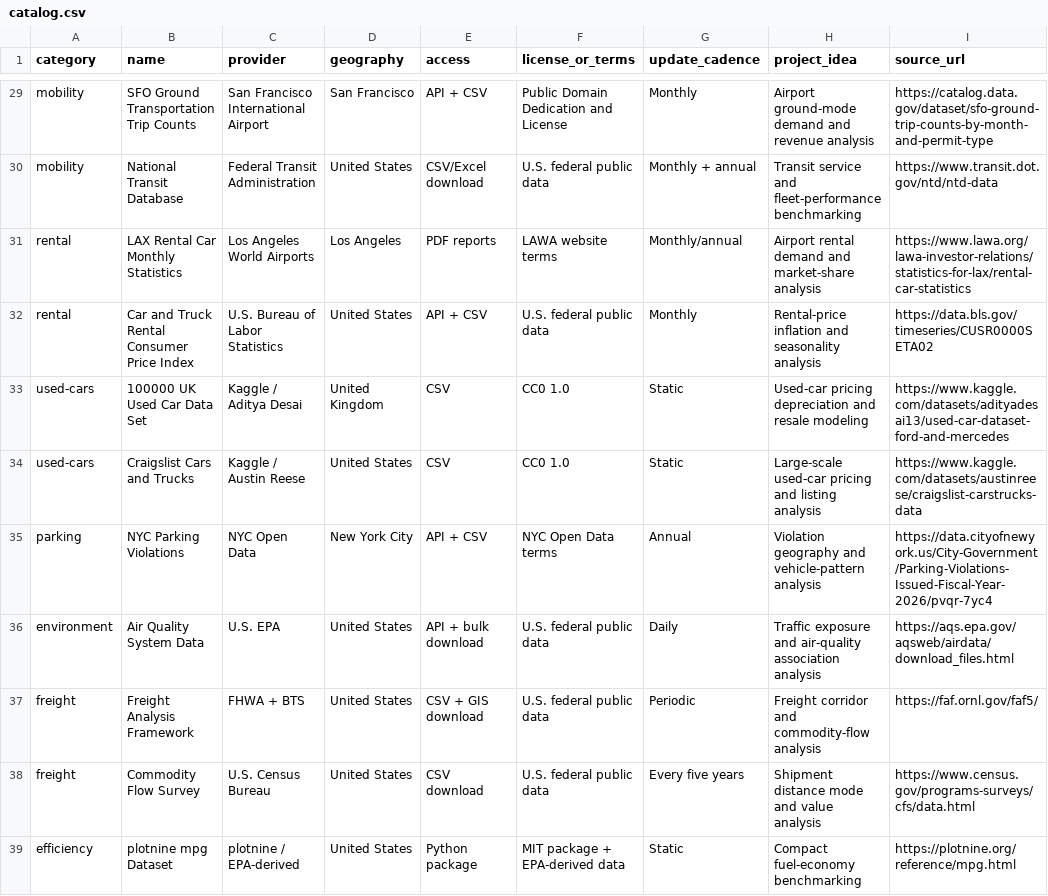
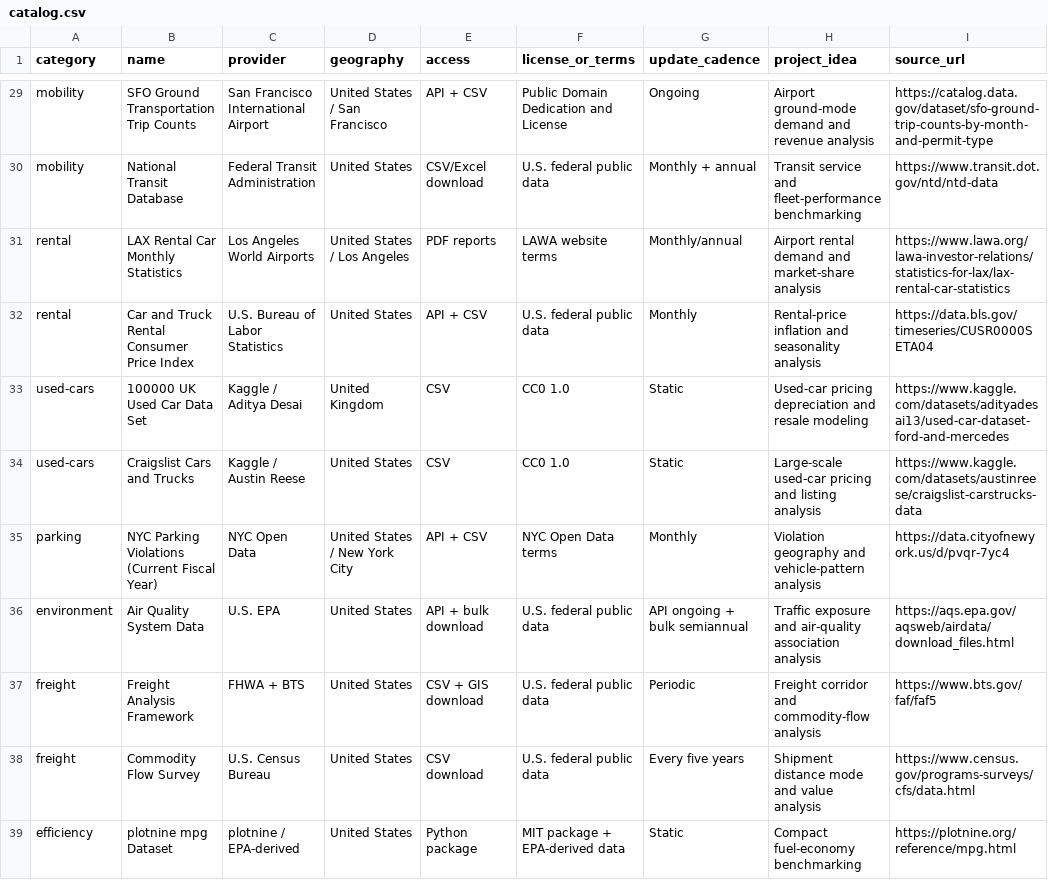
Before and after one commit to TutkuNaz/automotive-data-portfolio, a CSV file: datasets/catalog.csv, drawn as a sheet; only a part is shown, gaps mark what is left out; the diff covers the shown part only; the diff names each change by its address in the sheet, - before the commit and + after, or states it on an @@ line.

Commit message:
Harden catalog data quality and examples

```diff
--- a/datasets/catalog.csv
+++ b/datasets/catalog.csv
-D29 (geography): San Francisco
+D29 (geography): United States / San Francisco
-G29 (update_cadence): Monthly
+G29 (update_cadence): Ongoing
-D31 (geography): Los Angeles
+D31 (geography): United States / Los Angeles
-I31 (source_url): https://www.lawa.org/lawa-investor-relations/statistics-for-lax/rental-car-statistics
+I31 (source_url): https://www.lawa.org/lawa-investor-relations/statistics-for-lax/lax-rental-car-statistics
-I32 (source_url): https://data.bls.gov/timeseries/CUSR0000SETA02
+I32 (source_url): https://data.bls.gov/timeseries/CUSR0000SETA04
-B35 (name): NYC Parking Violations
+B35 (name): NYC Parking Violations (Current Fiscal Year)
-D35 (geography): New York City
+D35 (geography): United States / New York City
-G35 (update_cadence): Annual
+G35 (update_cadence): Monthly
-I35 (source_url): https://data.cityofnewyork.us/City-Government/Parking-Violations-Issued-Fiscal-Year-2026/pvqr-7yc4
+I35 (source_url): https://data.cityofnewyork.us/d/pvqr-7yc4
-G36 (update_cadence): Daily
+G36 (update_cadence): API ongoing + bulk semiannual
-I37 (source_url): https://faf.ornl.gov/faf5/
+I37 (source_url): https://www.bts.gov/faf/faf5
```
Also changed, not shown: 32 edited cells elsewhere in this file, 13 other files.
